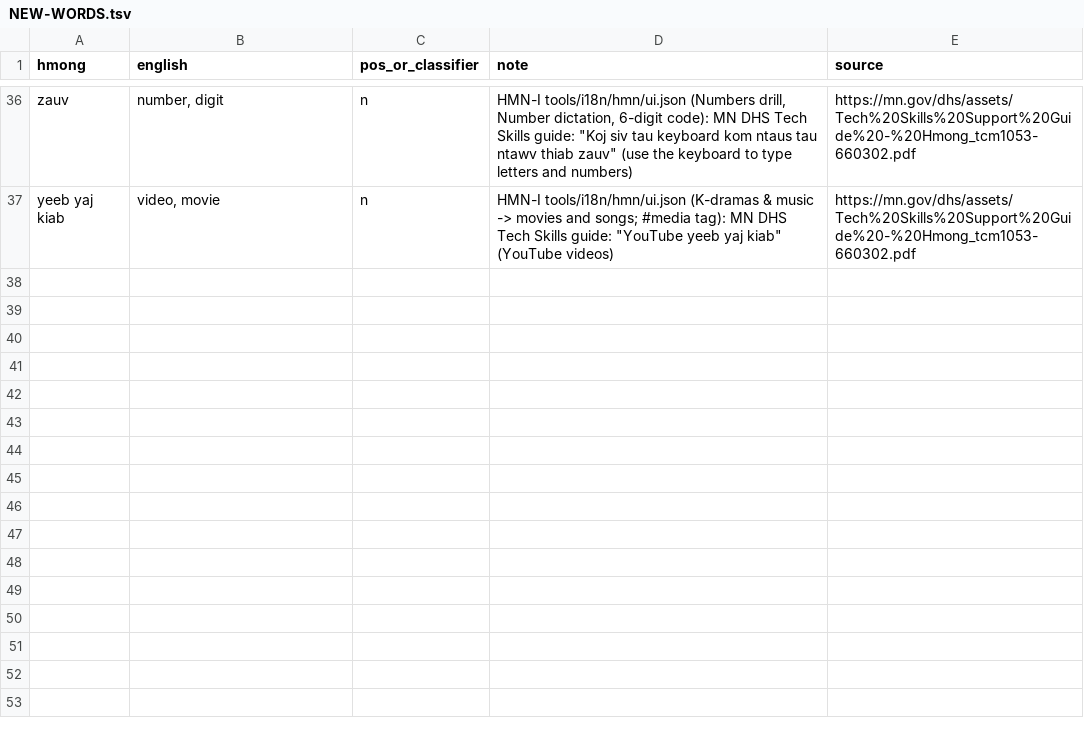
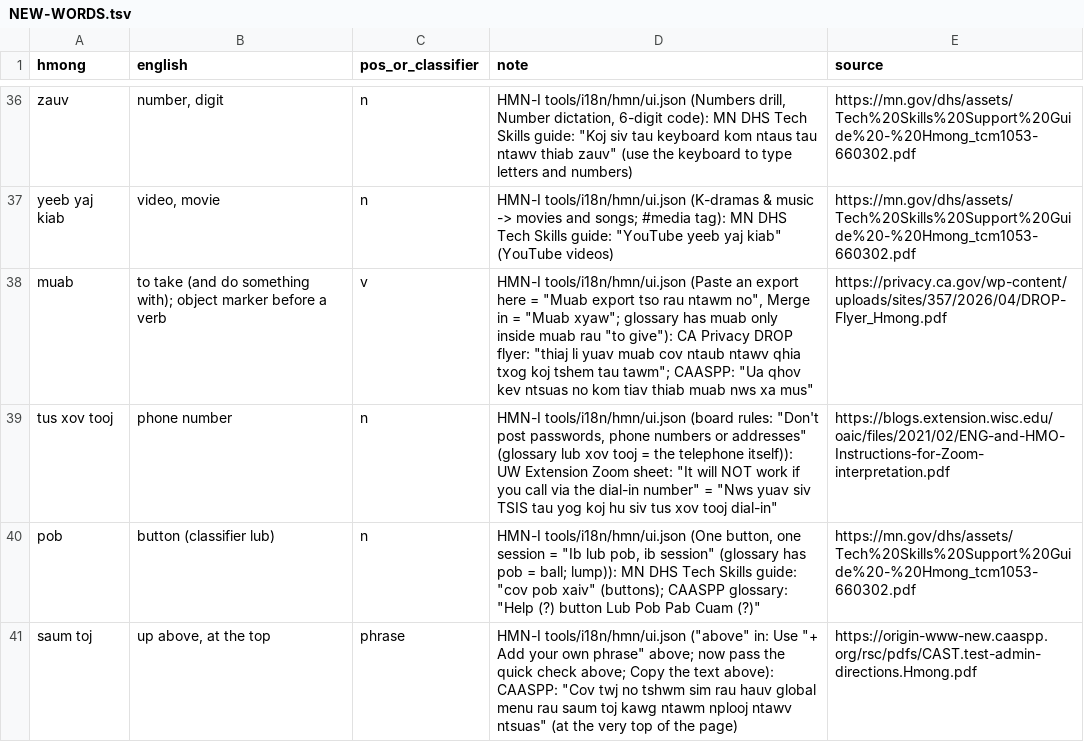
Before and after one commit to KyronEpperson/Lang-App, a TSV file: source/tools/i18n/hmn/NEW-WORDS.tsv, drawn as a sheet; only a part is shown, gaps mark what is left out; the diff names each change by its address in the sheet, - before the commit and + after, or states it on an @@ line.

```diff
--- a/source/tools/i18n/hmn/NEW-WORDS.tsv
+++ b/source/tools/i18n/hmn/NEW-WORDS.tsv
+row 38: muab | to take (and do something with); object marker before a verb | v | HMN-I tools/i18n/hmn/ui.json (Paste an export here = "Muab export tso rau ntawm no", Merge in = "Muab xyaw"; glossary has muab only inside muab rau "to give"): CA Privacy DROP flyer: "thiaj li yuav muab cov ntaub ntawv qhia txog koj tshem tau tawm"; CAASPP: "Ua qhov kev ntsuas no kom tiav thiab muab nws xa mus" | https://privacy.ca.gov/wp-content/uploads/sites/357/2026/04/DROP-Flyer_Hmong.pdf
+row 39: tus xov tooj | phone number | n | HMN-I tools/i18n/hmn/ui.json (board rules: "Don't post passwords, phone numbers or addresses" (glossary lub xov tooj = the telephone itself)): UW Extension Zoom sheet: "It will NOT work if you call via the dial-in number" = "Nws yuav siv TSIS tau yog koj hu siv tus xov tooj dial-in" | https://blogs.extension.wisc.edu/oaic/files/2021/02/ENG-and-HMO-Instructions-for-Zoom-interpretation.pdf
+row 40: pob | button (classifier lub) | n | HMN-I tools/i18n/hmn/ui.json (One button, one session = "Ib lub pob, ib session" (glossary has pob = ball; lump)): MN DHS Tech Skills guide: "cov pob xaiv" (buttons); CAASPP glossary: "Help (?) button Lub Pob Pab Cuam (?)" | https://mn.gov/dhs/assets/Tech%20Skills%20Support%20Guide%20-%20Hmong_tcm1053-660302.pdf
+row 41: saum toj | up above, at the top | phrase | HMN-I tools/i18n/hmn/ui.json ("above" in: Use "+ Add your own phrase" above; now pass the quick check above; Copy the text above): CAASPP: "Cov twj no tshwm sim rau hauv global menu rau saum toj kawg ntawm nplooj ntawv ntsuas" (at the very top of the page) | https://origin-www-new.caaspp.org/rsc/pdfs/CAST.test-admin-directions.Hmong.pdf
```
Also changed, not shown: source/tools/content/hmn/NEW-WORDS.tsv, 32 other files.
